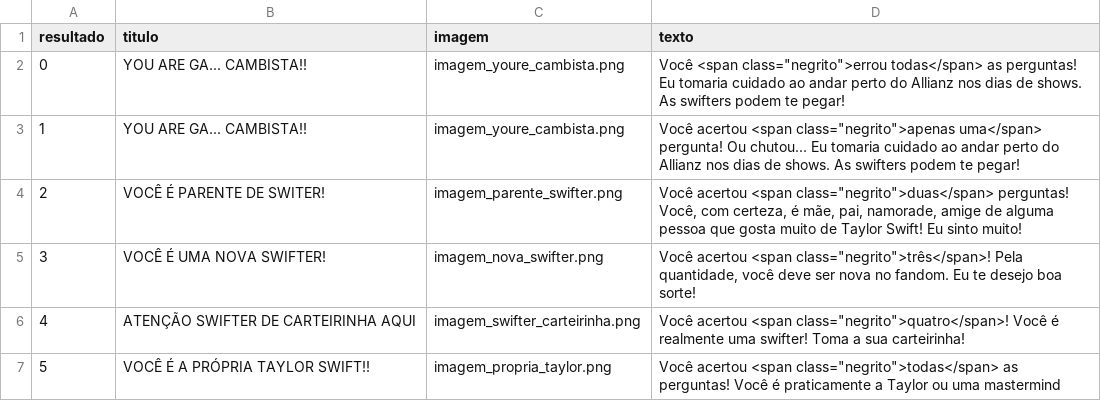
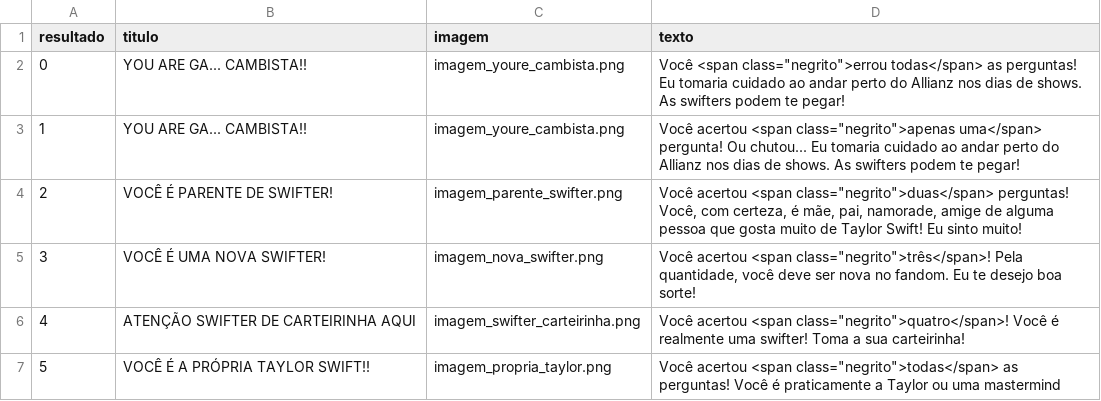
Before and after one commit to tanatelha/quiz-taylor-swift, a CSV file: resultado-quiz.csv, drawn as a sheet.

Commit message:
commit

```diff
--- a/resultado-quiz.csv
+++ b/resultado-quiz.csv
@@ -3,3 +3,3 @@ resultado,titulo,imagem,texto
 1,YOU ARE GA... CAMBISTA!!,imagem_youre_cambista.png,"Você acertou <span class=""negrito"">apenas uma</span> pergunta! Ou chutou... Eu tomaria cuidado ao andar perto do Allianz nos dias de shows. As swifters podem te pegar!"
-2,VOCÊ É PARENTE DE SWITER! ,imagem_parente_swifter.png,"Você acertou <span class=""negrito"">duas</span> perguntas! Você, com certeza, é mãe, pai, namorade, amige de alguma pessoa que gosta muito de Taylor Swift! Eu sinto muito!"
+2,VOCÊ É PARENTE DE SWIFTER! ,imagem_parente_swifter.png,"Você acertou <span class=""negrito"">duas</span> perguntas! Você, com certeza, é mãe, pai, namorade, amige de alguma pessoa que gosta muito de Taylor Swift! Eu sinto muito!"
 3,VOCÊ É UMA NOVA SWIFTER!,imagem_nova_swifter.png,"Você acertou <span class=""negrito"">três</span>! Pela quantidade, você deve ser nova no fandom. Eu te desejo boa sorte!"
```
